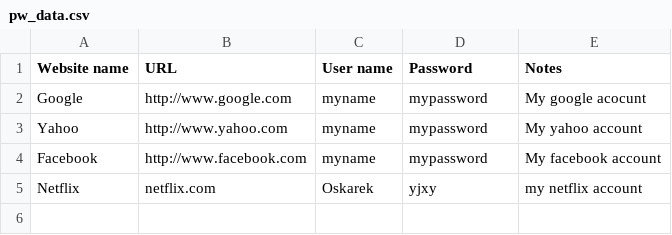
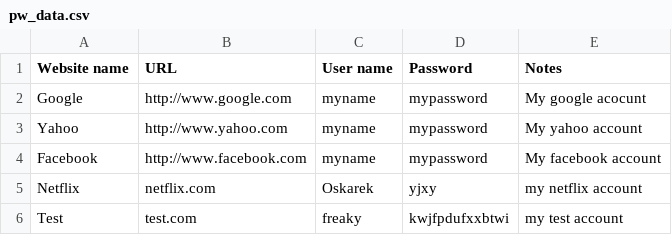
Before and after one commit to Shadowjumper3000/PasswordManager, a CSV file: pw_data.csv, drawn as a sheet.

```diff
--- a/pw_data.csv
+++ b/pw_data.csv
@@ -5 +5,2 @@ Facebook,http://www.facebook.com,myname,mypassword,My facebook account
 Netflix,netflix.com,Oskarek,yjxy,my netflix account
+Test,test.com,freaky,kwjfpdufxxbtwi,my test account
```
Also changed, not shown: 6 other files.
